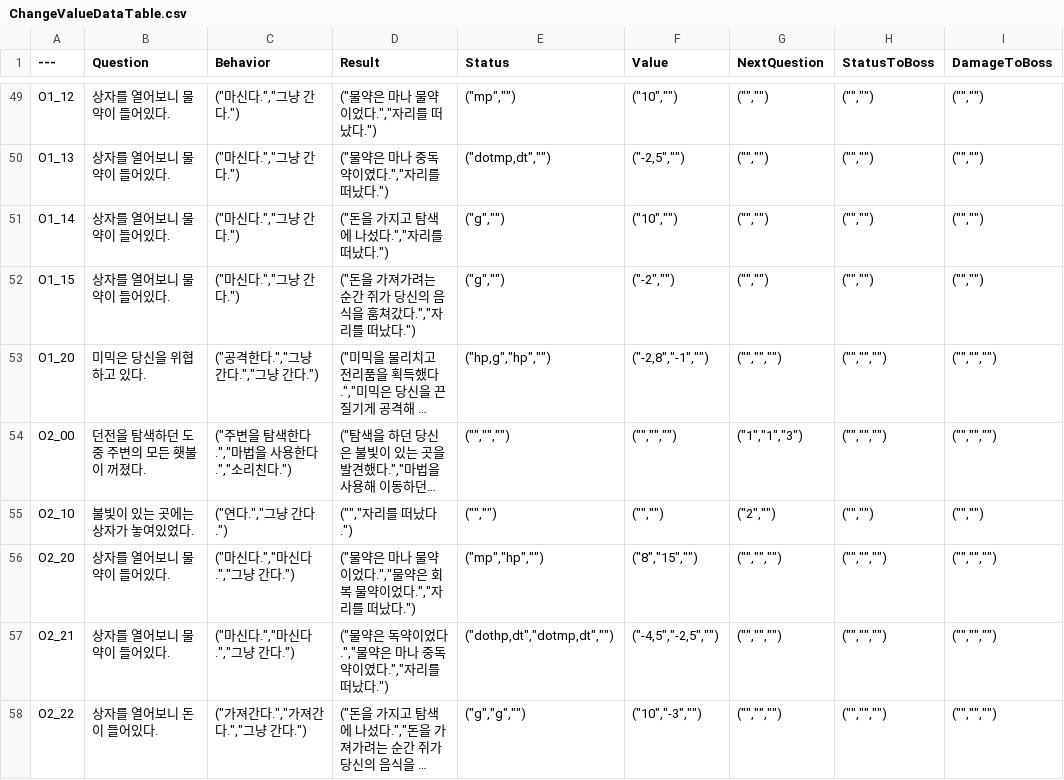
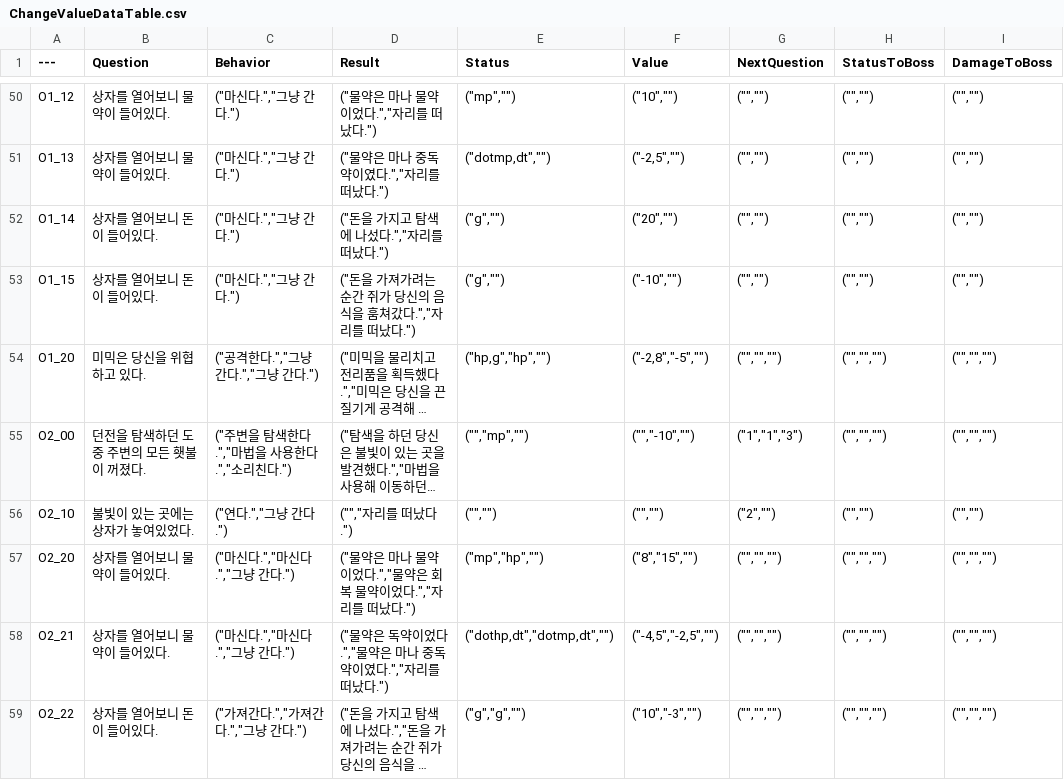
Before and after one commit to sthie/SelectWorm, a CSV file: Data/ChangeValueDataTable.csv, drawn as a sheet; only a part is shown, gaps mark what is left out; long unchanged cells end in …; addresses are those after the commit; the diff covers the shown part only; the diff names each change by its address in the sheet, - before the commit and + after, or states it on an @@ line.

```diff
--- a/Data/ChangeValueDataTable.csv
+++ b/Data/ChangeValueDataTable.csv
-B52:B53 (Question): 상자를 열어보니 물약이 들어있다.
+B52:B53 (Question): 상자를 열어보니 돈이 들어있다.
-F52 (Value): ("10","")
+F52 (Value): ("20","")
-F53 (Value): ("-2","")
+F53 (Value): ("-10","")
-F54 (Value): ("-2,8","-1","")
+F54 (Value): ("-2,8","-5","")
-E55 (Status): ("","","")
+E55 (Status): ("","mp","")
-F55 (Value): ("","","")
+F55 (Value): ("","-10","")
```
Also changed, not shown: 1 added row and 64 edited cells elsewhere in this file, 3 other files.
